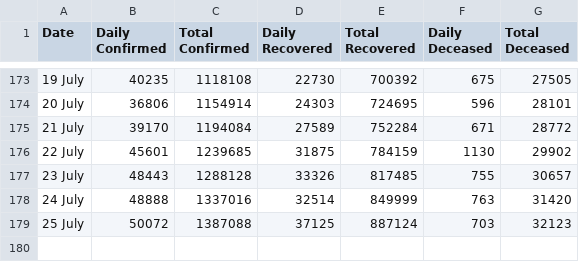
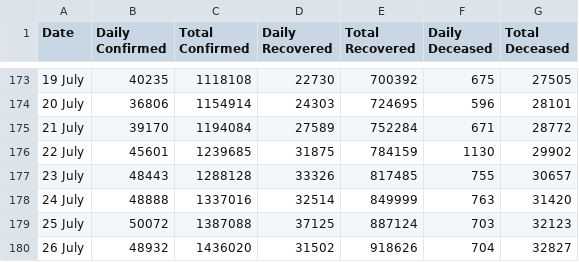
Before and after one commit to imdevskp/covid-19-india-data, a CSV file: nation_level_daily.csv, drawn as a sheet; only a part is shown, gaps mark what is left out; the diff names each change by its address in the sheet, - before the commit and + after, or states it on an @@ line.

```diff
--- a/nation_level_daily.csv
+++ b/nation_level_daily.csv
+row 180: 26 July | 48932 | 1436020 | 31502 | 918626 | 704 | 32827
```
Also changed, not shown: complete.csv, district_level_latest.csv, 4 other files.
